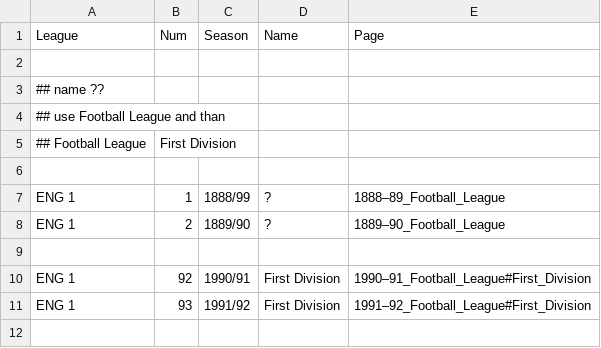
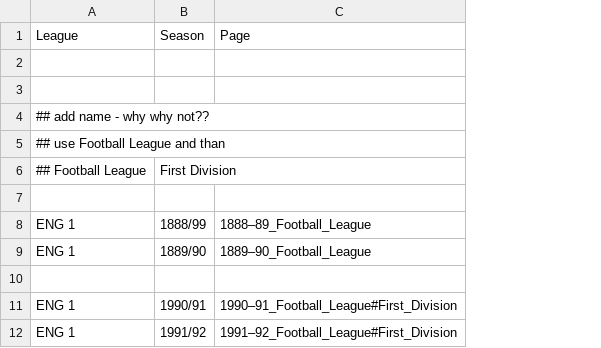
Before and after one commit to openfootball/leagues, a CSV file: 1-wikipedia/en.wikipedia/eng.1.(1888-1992)_division1.csv, drawn as a sheet; removed rows and columns are numbered as before the commit, all else as after; the diff names each change by its address in the sheet, - before the commit and + after, or states it on an @@ line.

```diff
--- a/1-wikipedia/en.wikipedia/eng.1.(1888-1992)_division1.csv
+++ b/1-wikipedia/en.wikipedia/eng.1.(1888-1992)_division1.csv
-column B, rows 1-11: Num |  |  |  | First Division |  | 1 | 2 |  | 92 | 93
-column D, rows 1-11: Name |  |  |  |  |  | ? | ? |  | First Division | First Division
+row 3: (empty)
-A4: ## name ??
+A4: ## add name - why why not??
-B6: (empty)
+B6: First Division
```
Also changed, not shown: 1-wikipedia/de.wikipedia/de.1.(1963-)_bundesliga.csv, 1-wikipedia/en.wikipedia/eng.1.(1992-)_premierleague.csv, 14 other files.
